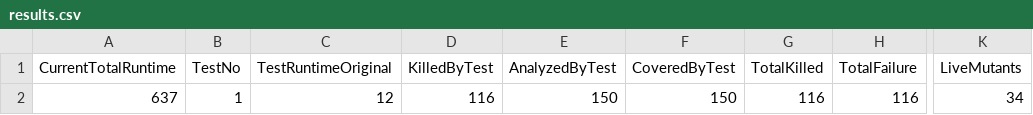
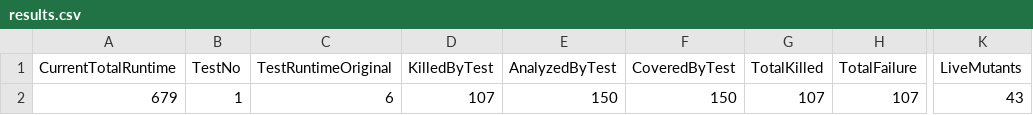
Before and after one commit to tiagosaurus/inclass, a CSV file: triangle/mutation_results/results.csv, drawn as a sheet; only a part is shown, gaps mark what is left out; the diff names each change by its address in the sheet, - before the commit and + after, or states it on an @@ line.

Commit message:
100% line coverage test suite

```diff
--- a/triangle/mutation_results/results.csv
+++ b/triangle/mutation_results/results.csv
-A2 (CurrentTotalRuntime): 637
+A2 (CurrentTotalRuntime): 679
-C2 (TestRuntimeOriginal): 12
+C2 (TestRuntimeOriginal): 6
-D2 (KilledByTest): 116
+D2 (KilledByTest): 107
-G2 (TotalKilled): 116
+G2 (TotalKilled): 107
-H2 (TotalFailure): 116
+H2 (TotalFailure): 107
-K2 (LiveMutants): 34
+K2 (LiveMutants): 43
```
Also changed, not shown: triangle/mutation_results/killed.csv, 6 other files.
